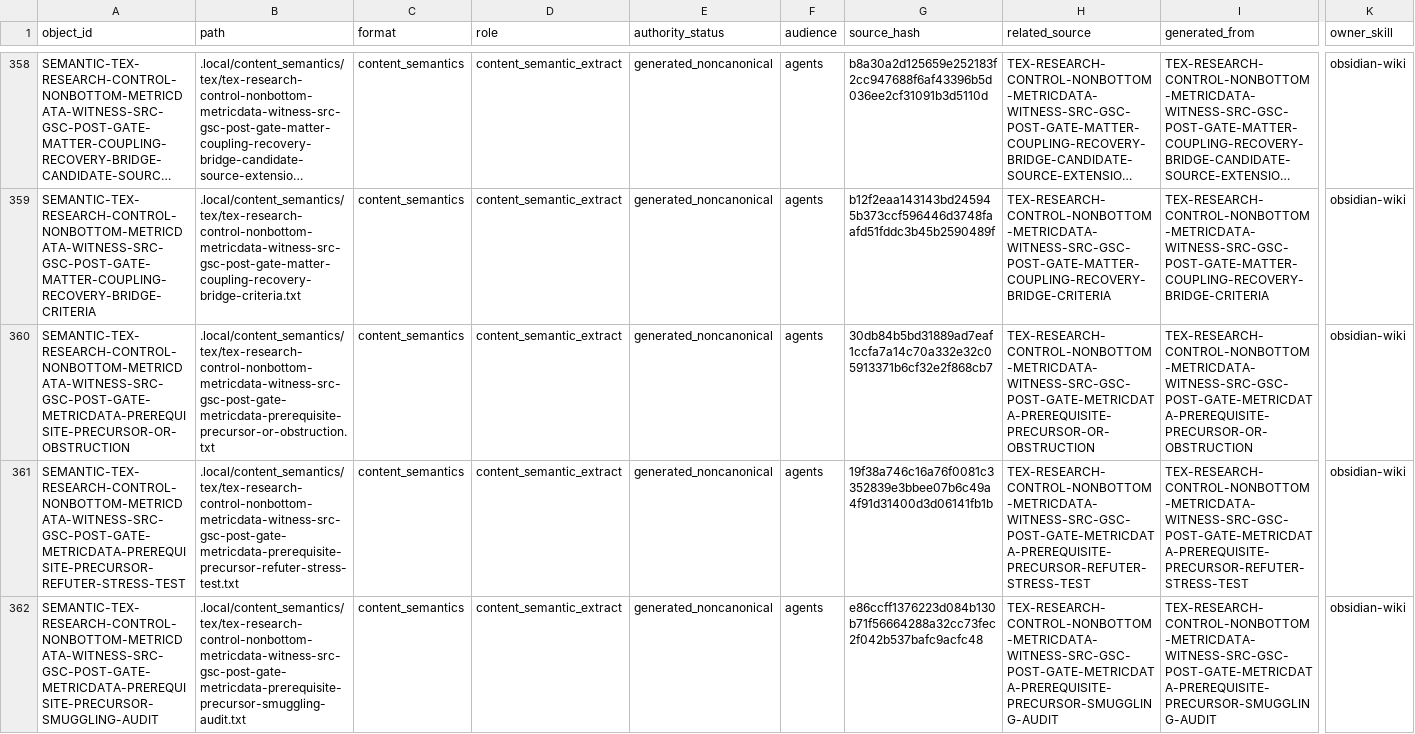
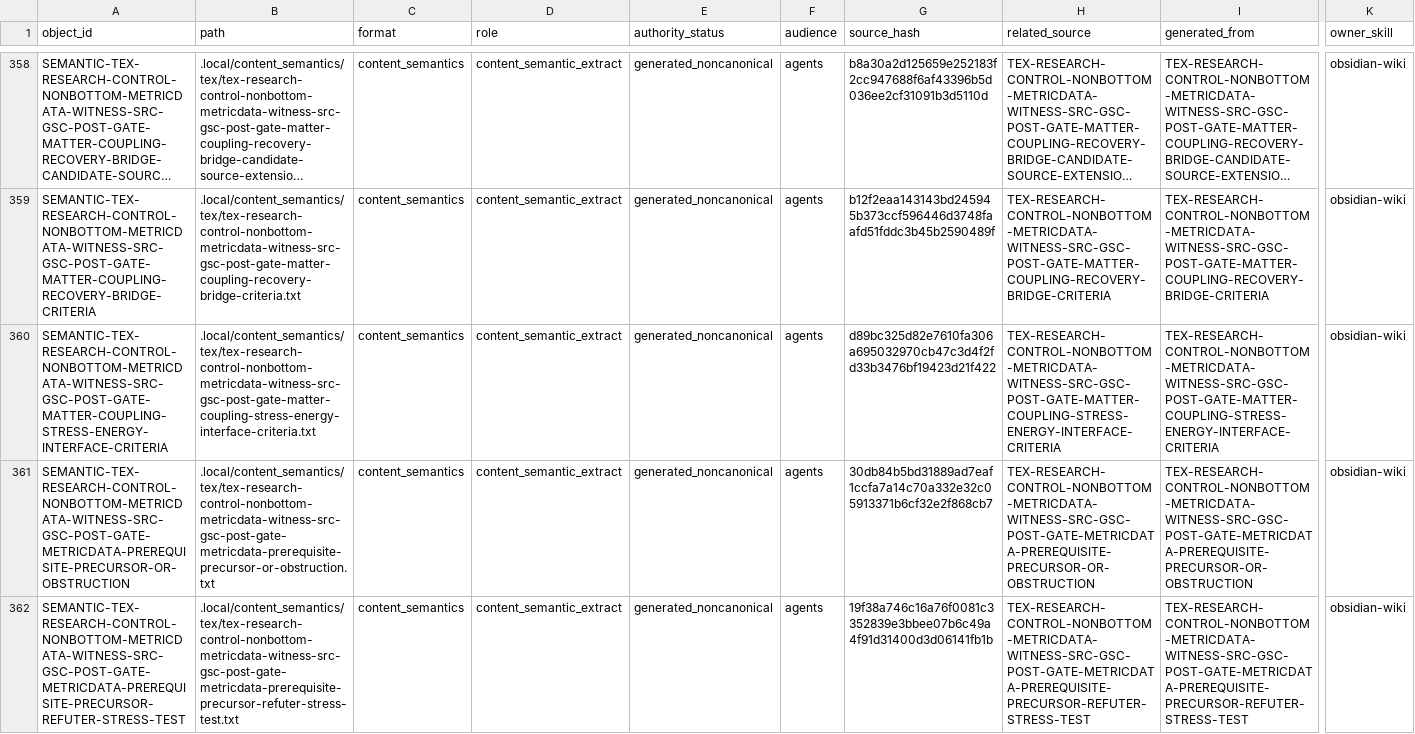
Before and after one commit to AngryOwlAI/The-AEther-Flow, a CSV file: registries/CONTENT_SEMANTIC_REGISTRY.csv, drawn as a sheet; only a part is shown, gaps mark what is left out; the shorter side is filled out with more unchanged rows; long unchanged cells end in …; rows hold the shown columns only; the diff names each change by its address in the sheet, - before the commit and + after, or states it on an @@ line.

```diff
--- a/registries/CONTENT_SEMANTIC_REGISTRY.csv
+++ b/registries/CONTENT_SEMANTIC_REGISTRY.csv
+row 360: SEMANTIC-TEX-RESEARCH-CONTROL-NONBOTTOM-METRICDATA-WITNESS-SRC-GSC-POST-GATE-MATTER-COUPLING-STRESS-ENERGY-INTERFACE-CRITERIA | .local/content_semantics/tex/tex-research-control-nonbottom-metricdata-witness-src-gsc-post-gate-matter-coupling-stress-energy-interface-criteria.txt | content_semantics | content_semantic_extract | generated_noncanonical | agents | d89bc325d82e7610fa306a695032970cb47c3d4f2fd33b3476bf19423d21f422 | TEX-RESEARCH-CONTROL-NONBOTTOM-METRICDATA-WITNESS-SRC-GSC-POST-GATE-MATTER-COUPLING-STRESS-ENERGY-INTERFACE-CRITERIA | TEX-RESEARCH-CONTROL-NONBOTTOM-METRICDATA-WITNESS-SRC-GSC-POST-GATE-MATTER-COUPLING-STRESS-ENERGY-INTERFACE-CRITERIA | obsidian-wiki
```
Also changed, not shown: registries/AGENT_JOB_REGISTRY.csv, registries/CLAIM_BOUNDARY_REGISTRY.csv, 34 other files.
